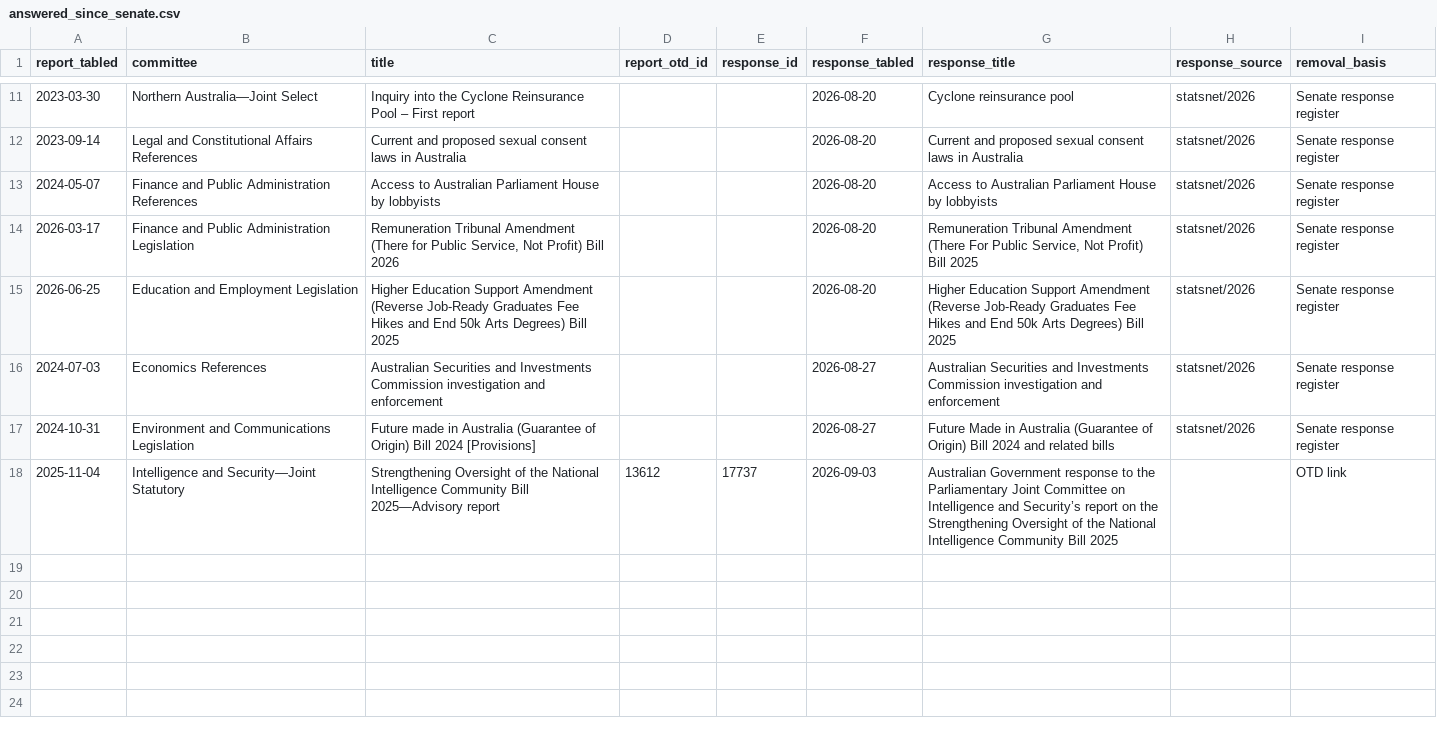
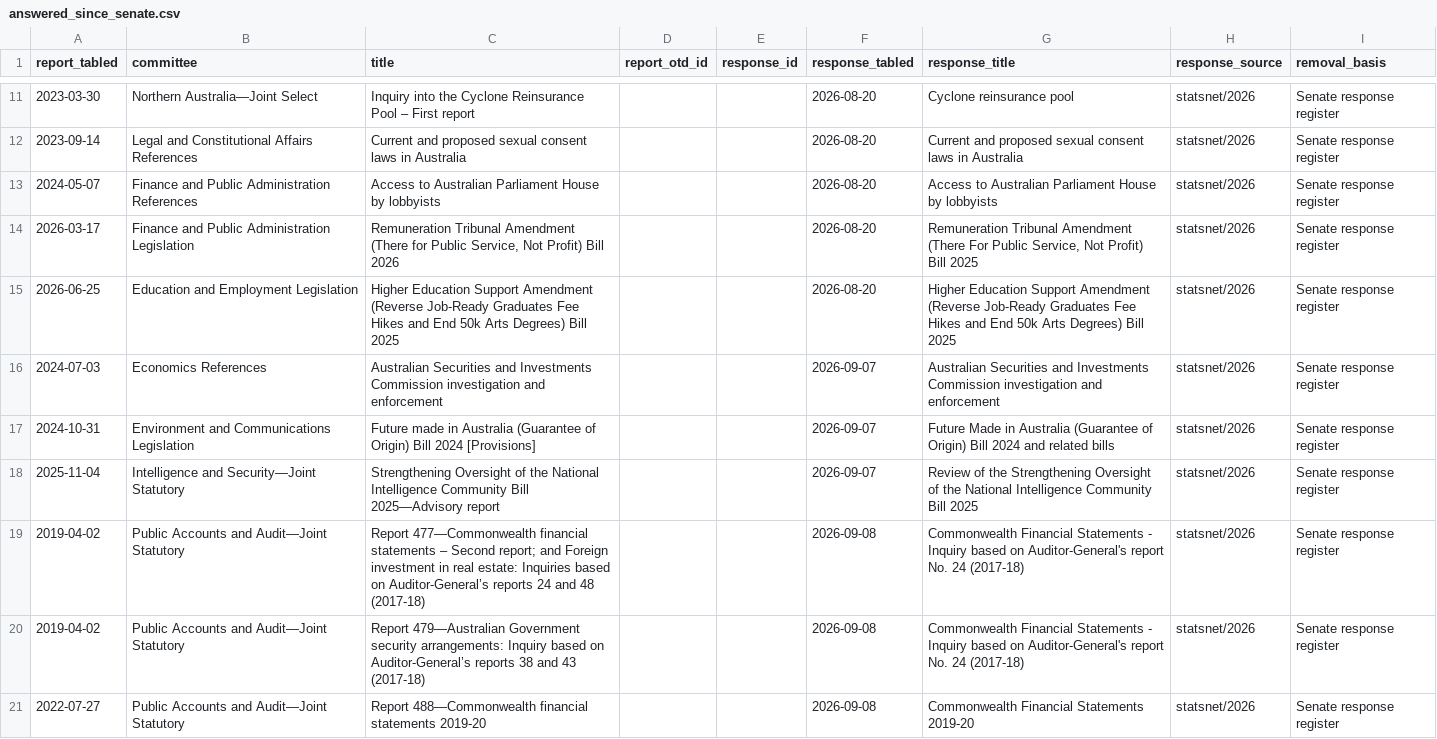
Before and after one commit to toohardbasket-lab/toohardbasket, a CSV file: scraper/data/answered_since_senate.csv, drawn as a sheet; only a part is shown, gaps mark what is left out.

```diff
--- a/scraper/data/answered_since_senate.csv
+++ b/scraper/data/answered_since_senate.csv
@@ -15,4 +15,7 @@ report_tabled,committee,title,report_otd_id,response_id,response_tabled,response
 2026-06-25,Education and Employment Legislation,Higher Education Support Amendment (Reverse Job-Ready Graduates Fee Hikes and End 50k Arts Degrees) Bill 2025,,,2026-08-20,Higher Education Support Amendment (Reverse Job-Ready Graduates Fee Hikes and End 50k Arts Degrees) Bill 2025,statsnet/2026,Senate response register
-2024-07-03,Economics References,Australian Securities and Investments Commission investigation and enforcement,,,2026-08-27,Australian Securities and Investments Commission investigation and enforcement,statsnet/2026,Senate response register
-2024-10-31,Environment and Communications Legislation,Future made in Australia (Guarantee of Origin) Bill 2024 [Provisions],,,2026-08-27,Future Made in Australia (Guarantee of Origin) Bill 2024 and related bills,statsnet/2026,Senate response register
-2025-11-04,Intelligence and Security—Joint Statutory,Strengthening Oversight of the National Intelligence Community Bill 2025—Advisory report,13612,17737,2026-09-03,Australian Government response to the Parliamentary Joint Committee on Intelligence and Security’s report on the Strengthening Oversight of the National Intelligence Community Bill 2025,,OTD link
+2024-07-03,Economics References,Australian Securities and Investments Commission investigation and enforcement,,,2026-09-07,Australian Securities and Investments Commission investigation and enforcement,statsnet/2026,Senate response register
+2024-10-31,Environment and Communications Legislation,Future made in Australia (Guarantee of Origin) Bill 2024 [Provisions],,,2026-09-07,Future Made in Australia (Guarantee of Origin) Bill 2024 and related bills,statsnet/2026,Senate response register
+2025-11-04,Intelligence and Security—Joint Statutory,Strengthening Oversight of the National Intelligence Community Bill 2025—Advisory report,,,2026-09-07,Review of the Strengthening Oversight of the National Intelligence Community Bill 2025,statsnet/2026,Senate response register
+2019-04-02,Public Accounts and Audit—Joint Statutory,Report 477—Commonwealth financial statements – Second report; and Foreign investment in real estate: Inquiries based on Auditor-General’s reports 24 and 48 (2017-18),,,2026-09-08,Commonwealth Financial Statements - Inquiry based on Auditor-General's report No. 24 (2017-18),statsnet/2026,Senate response register
+2019-04-02,Public Accounts and Audit—Joint Statutory,Report 479—Australian Government security arrangements: Inquiry based on Auditor-General’s reports 38 and 43 (2017-18),,,2026-09-08,Commonwealth Financial Statements - Inquiry based on Auditor-General's report No. 24 (2017-18),statsnet/2026,Senate response register
+2022-07-27,Public Accounts and Audit—Joint Statutory,Report 488—Commonwealth financial statements 2019-20,,,2026-09-08,Commonwealth Financial Statements 2019-20,statsnet/2026,Senate response register
```
Also changed, not shown: scraper/data/ledger_v2.csv, scraper/data/recommendation_positions.csv, 24 other files.
